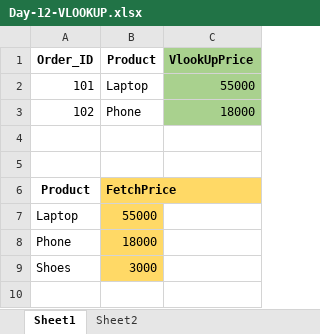
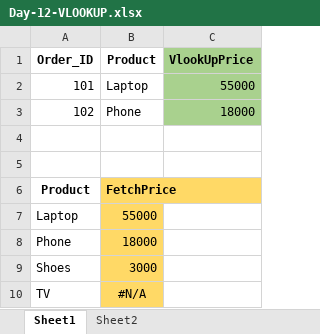
Before and after one commit to Kunal7063/90_Day_Data_Analytics, an Excel workbook: Day-12-VLOOKUP/Day-12-VLOOKUP.xlsx, sheet Sheet1, drawn as a sheet; values as stored, in another font and other column widths than the file's, no borders; the diff names each change by its address in the sheet, - before the commit and + after, or states it on an @@ line.

```diff
--- a/Day-12-VLOOKUP/Day-12-VLOOKUP.xlsx (sheet Sheet1)
+++ b/Day-12-VLOOKUP/Day-12-VLOOKUP.xlsx (sheet Sheet1)
+row 10: TV | #N/A
```
Also changed, not shown: Day-15-Sales-Analysis-Project/Day-15-Sales-Analysis-Project.xlsx, 2 other files.
